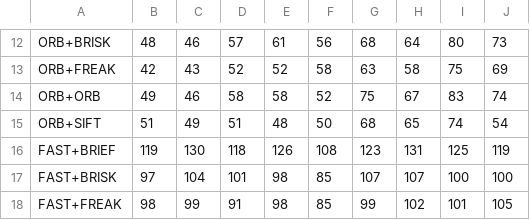
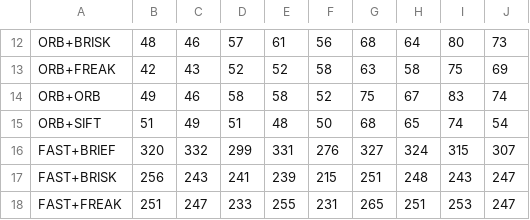
Before and after one commit to suryakapila/SFND_2D_Feature_Tracking, a CSV file: MP8_CountMatches.csv, drawn as a sheet; only a part is shown, gaps mark what is left out; the diff covers the shown part only.

```diff
--- a/MP8_CountMatches.csv
+++ b/MP8_CountMatches.csv
@@ -15,4 +15,4 @@ ORB+ORB,49,46,58,58,52,75,67,83,74
 ORB+SIFT,51,49,51,48,50,68,65,74,54
-FAST+BRIEF,119,130,118,126,108,123,131,125,119
-FAST+BRISK,97,104,101,98,85,107,107,100,100
-FAST+FREAK,98,99,91,98,85,99,102,101,105
+FAST+BRIEF,320,332,299,331,276,327,324,315,307
+FAST+BRISK,256,243,241,239,215,251,248,243,247
+FAST+FREAK,251,247,233,255,231,265,251,253,247
```
Also changed, not shown: 18 edited cells elsewhere in this file, MP7_Count_Keypoints.csv, MP9_Log_Time.csv, 5 other files.
